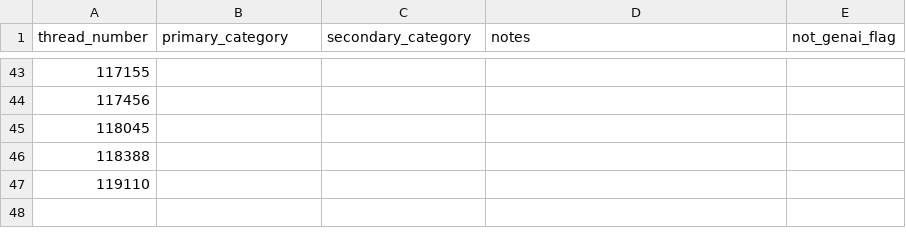
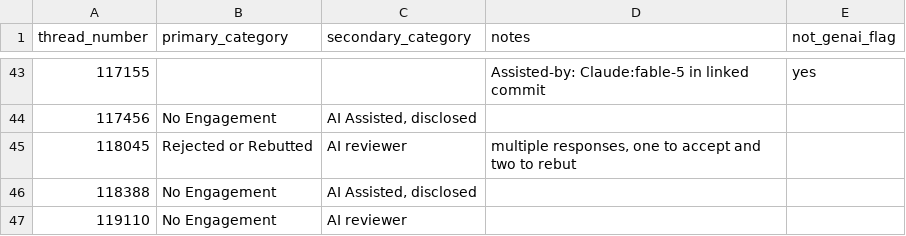
Before and after one commit to catrinacoons/CS480-Group-3-Project, a CSV file: coding_sheets/remainder/catrina.csv, drawn as a sheet; only a part is shown, gaps mark what is left out; the diff covers the shown part only.

```diff
--- a/coding_sheets/remainder/catrina.csv
+++ b/coding_sheets/remainder/catrina.csv
@@ -43,5 +43,5 @@ thread_number,primary_category,secondary_category,notes,not_genai_flag
-117155,,,,
-117456,,,,
-118045,,,,
-118388,,,,
-119110,,,,
+117155,,,Assisted-by: Claude:fable-5 in linked commit,yes
+117456,No Engagement,"AI Assisted, disclosed",,
+118045,Rejected or Rebutted,AI reviewer,"multiple responses, one to accept and two to rebut",
+118388,No Engagement,"AI Assisted, disclosed",,
+119110,No Engagement,AI reviewer,,
```
Also changed, not shown: 85 edited cells elsewhere in this file.
